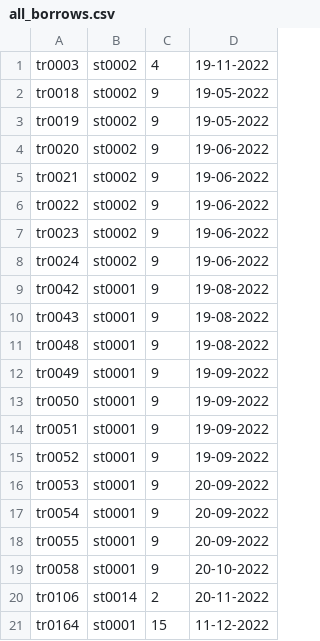
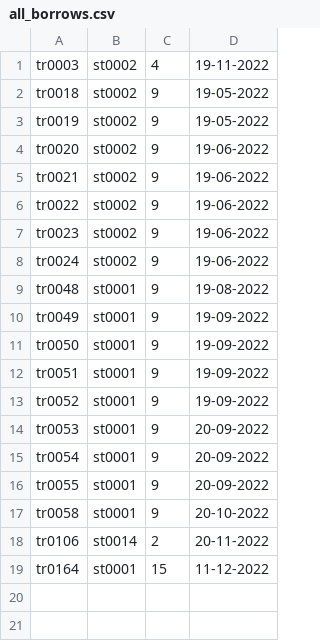
Before and after one commit to thecuriousjuel/Library-Management-System, a CSV file: data/all_borrows.csv, drawn as a sheet; the diff names each change by its address in the sheet, - before the commit and + after, or states it on an @@ line.

```diff
--- a/data/all_borrows.csv
+++ b/data/all_borrows.csv
-row 9: tr0042 | st0001 | 9 | 19-08-2022
-row 10: tr0043 | st0001 | 9 | 19-08-2022
```
Also changed, not shown: data/all_transaction.csv, data/books.csv, 6 other files.
